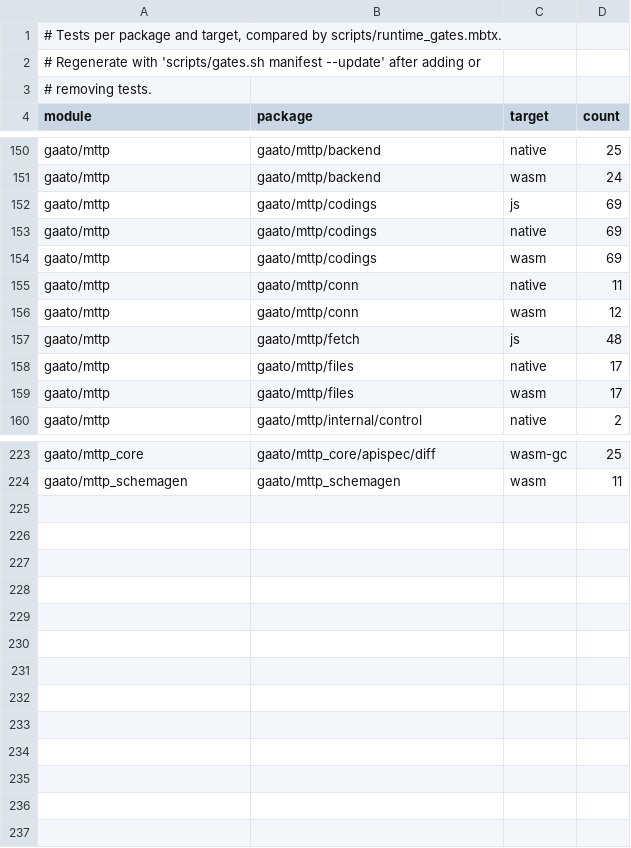
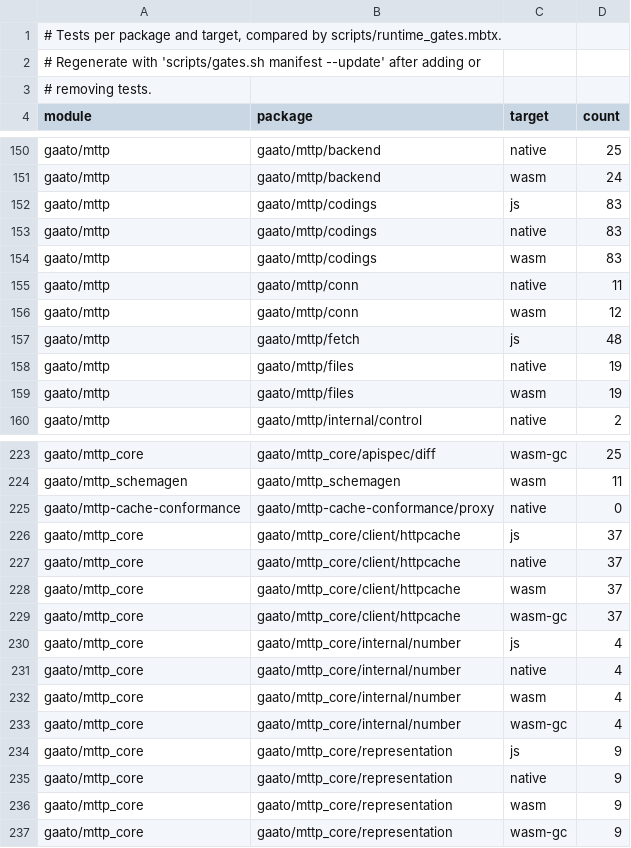
Before and after one commit to gaato/mttp, a TSV file: scripts/test_manifest.tsv, drawn as a sheet; only a part is shown, gaps mark what is left out; the diff covers the shown part only.

Commit message:
Count the tests of the schema generator and its schema additions

```diff
--- a/scripts/test_manifest.tsv
+++ b/scripts/test_manifest.tsv
@@ -151,5 +151,5 @@ gaato/mttp	gaato/mttp/backend	native	25
 gaato/mttp	gaato/mttp/backend	wasm	24
-gaato/mttp	gaato/mttp/codings	js	69
-gaato/mttp	gaato/mttp/codings	native	69
-gaato/mttp	gaato/mttp/codings	wasm	69
+gaato/mttp	gaato/mttp/codings	js	83
+gaato/mttp	gaato/mttp/codings	native	83
+gaato/mttp	gaato/mttp/codings	wasm	83
 gaato/mttp	gaato/mttp/conn	native	11
@@ -157,4 +157,4 @@ gaato/mttp	gaato/mttp/conn	wasm	12
 gaato/mttp	gaato/mttp/fetch	js	48
-gaato/mttp	gaato/mttp/files	native	17
-gaato/mttp	gaato/mttp/files	wasm	17
+gaato/mttp	gaato/mttp/files	native	19
+gaato/mttp	gaato/mttp/files	wasm	19
 gaato/mttp	gaato/mttp/internal/control	native	2
@@ -224 +224,14 @@ gaato/mttp_core	gaato/mttp_core/apispec/diff	wasm-gc	25
 gaato/mttp_schemagen	gaato/mttp_schemagen	wasm	11
+gaato/mttp-cache-conformance	gaato/mttp-cache-conformance/proxy	native	0
+gaato/mttp_core	gaato/mttp_core/client/httpcache	js	37
+gaato/mttp_core	gaato/mttp_core/client/httpcache	native	37
+gaato/mttp_core	gaato/mttp_core/client/httpcache	wasm	37
+gaato/mttp_core	gaato/mttp_core/client/httpcache	wasm-gc	37
+gaato/mttp_core	gaato/mttp_core/internal/number	js	4
+gaato/mttp_core	gaato/mttp_core/internal/number	native	4
+gaato/mttp_core	gaato/mttp_core/internal/number	wasm	4
+gaato/mttp_core	gaato/mttp_core/internal/number	wasm-gc	4
+gaato/mttp_core	gaato/mttp_core/representation	js	9
+gaato/mttp_core	gaato/mttp_core/representation	native	9
+gaato/mttp_core	gaato/mttp_core/representation	wasm	9
+gaato/mttp_core	gaato/mttp_core/representation	wasm-gc	9
```
Also changed, not shown: 24 edited cells elsewhere in this file.
